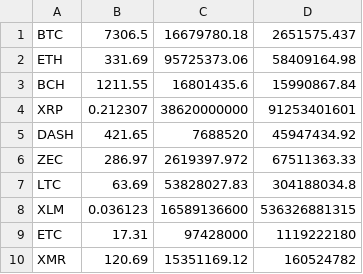
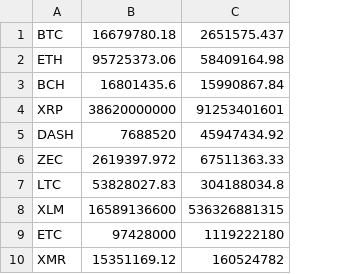
Before and after one commit to coinmetrics/bcindex, a CSV file: index-data/src/main/resources/business_rules/nov_rebal.csv, drawn as a sheet; the diff names each change by its address in the sheet, - before the commit and + after, or states it on an @@ line.

Commit message:
fixing nov rebal

```diff
--- a/index-data/src/main/resources/business_rules/nov_rebal.csv
+++ b/index-data/src/main/resources/business_rules/nov_rebal.csv
-column B, rows 1-10: 7306.5 | 331.69 | 1211.55 | 0.212307 | 421.65 | 286.97 | 63.69 | 0.036123 | 17.31 | 120.69
```
Also changed, not shown: 1 other file.
